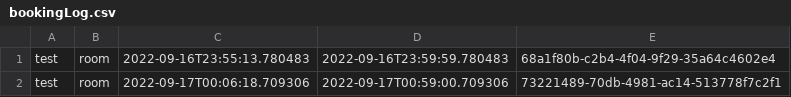
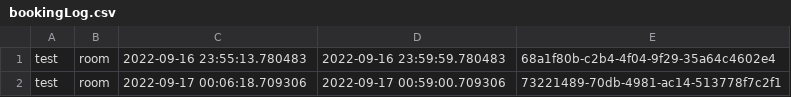
Before and after one commit to OmegaWiz/nertech, a CSV file: bookingLog.csv, drawn as a sheet.

Commit message:
saveBooking(), saveUSer()

```diff
--- a/bookingLog.csv
+++ b/bookingLog.csv
@@ -1,2 +1,2 @@
-test,room,2022-09-16T23:55:13.780483,2022-09-16T23:59:59.780483,68a1f80b-c2b4-4f04-9f29-35a64c4602e4
-test,room,2022-09-17T00:06:18.709306,2022-09-17T00:59:00.709306,73221489-70db-4981-ac14-513778f7c2f1
+test,room,2022-09-16 23:55:13.780483,2022-09-16 23:59:59.780483,68a1f80b-c2b4-4f04-9f29-35a64c4602e4
+test,room,2022-09-17 00:06:18.709306,2022-09-17 00:59:00.709306,73221489-70db-4981-ac14-513778f7c2f1
```
Also changed, not shown: 7 other files.
